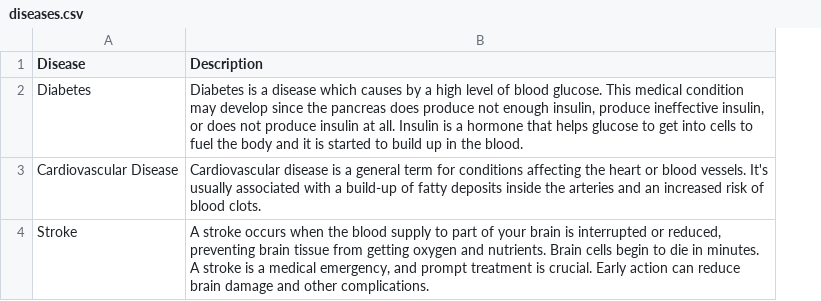
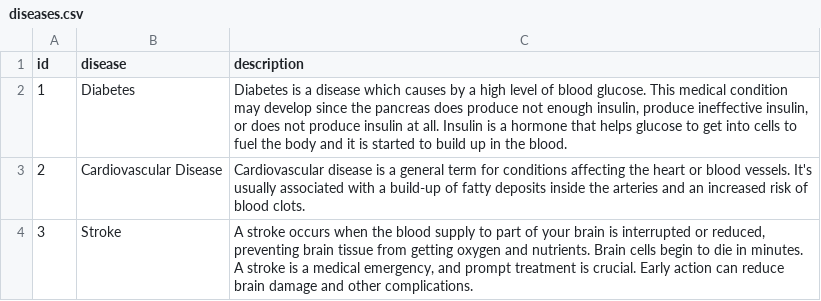
Before and after one commit to Doctorinna/backend, a CSV file: backend/risk_factors/management/commands/data/diseases.csv, drawn as a sheet; addresses are those after the commit; the diff names each change by its address in the sheet, - before the commit and + after, or states it on an @@ line.

```diff
--- a/backend/risk_factors/management/commands/data/diseases.csv
+++ b/backend/risk_factors/management/commands/data/diseases.csv
+column A (id), rows 2-4: 1 | 2 | 3
-B1: Disease
+B1: disease
-C1: Description
+C1: description
```
Also changed, not shown: 32 other files.
